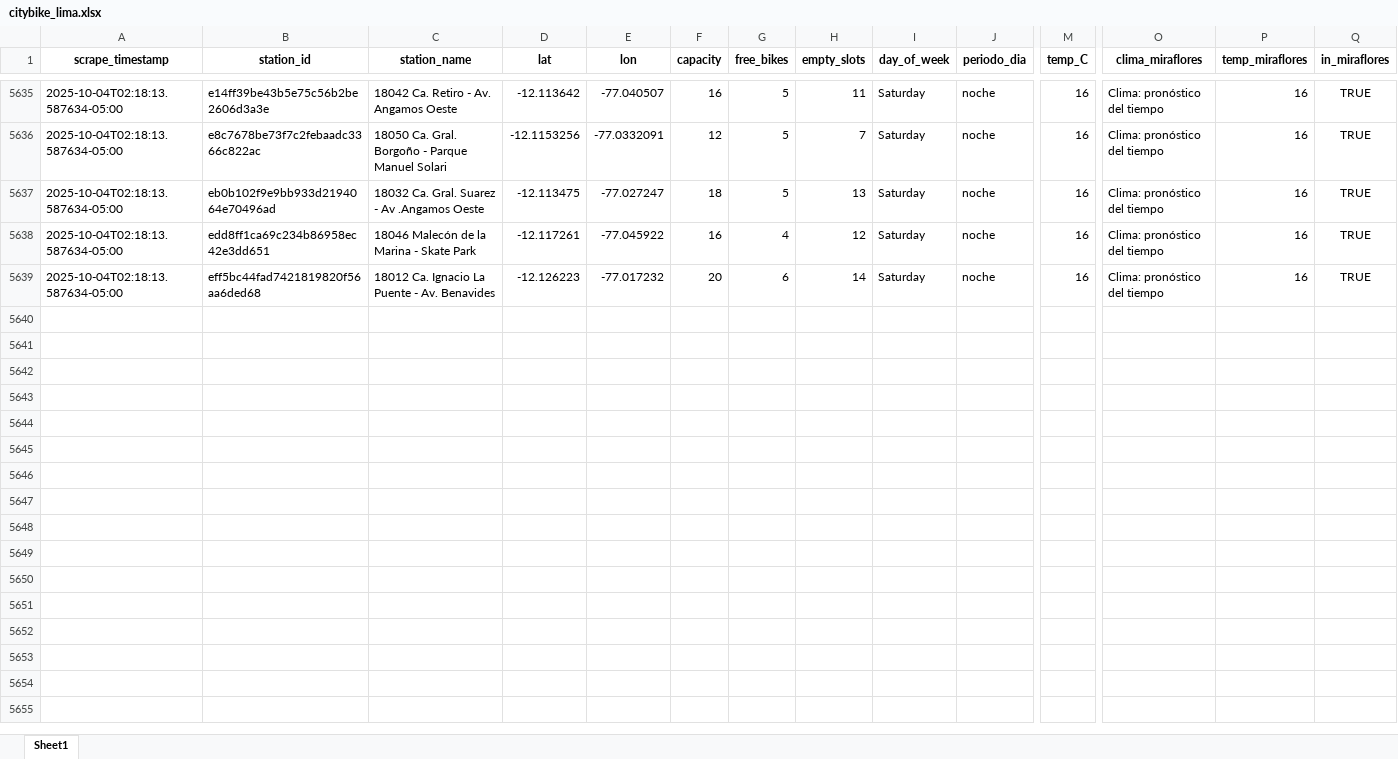
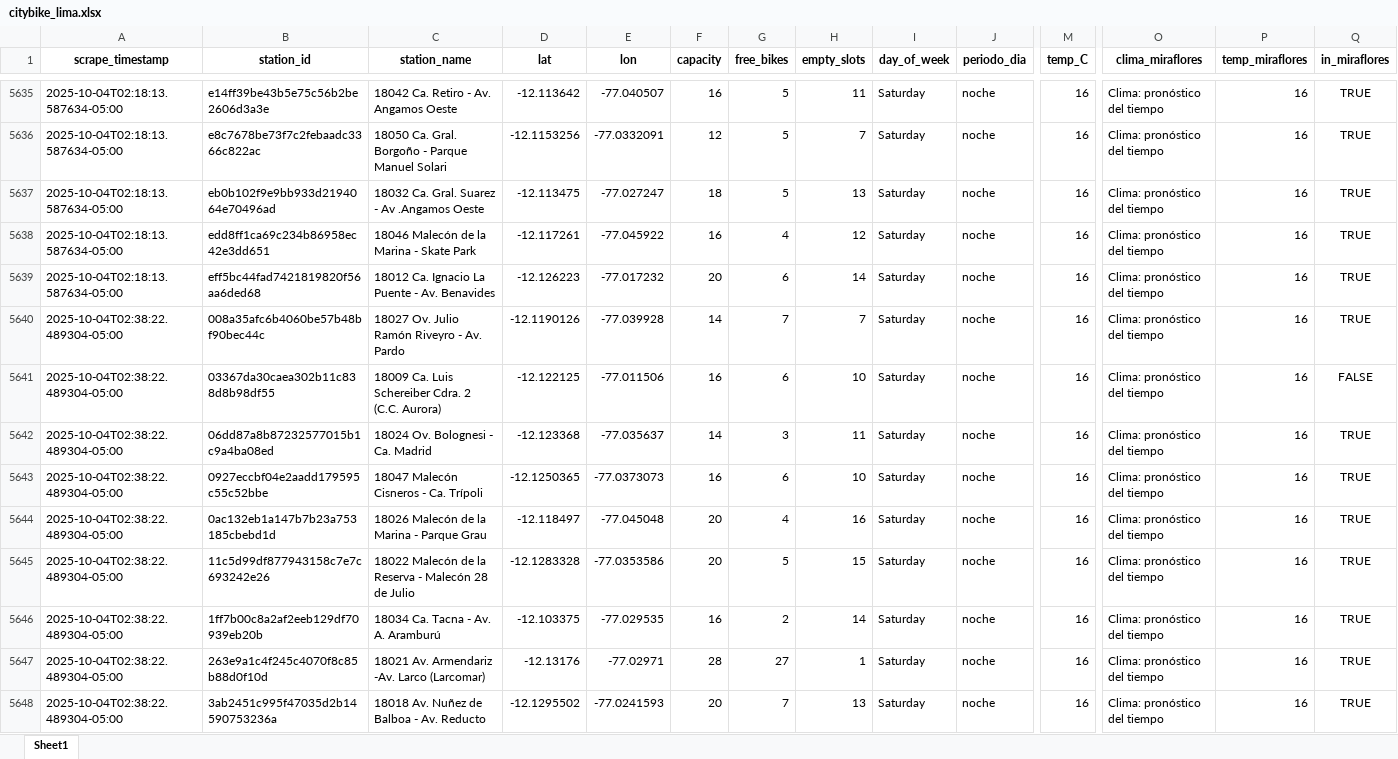
Before and after one commit to Dilan140402/Analitica-Datos, an Excel workbook: data/citybike_lima.xlsx, sheet Sheet1, drawn as a sheet; only a part is shown, gaps mark what is left out; values as stored, in another font and other column widths than the file's, no borders; rows hold the shown columns only; the diff covers the shown part only; the diff names each change by its address in the sheet, - before the commit and + after, or states it on an @@ line.

```diff
--- a/data/citybike_lima.xlsx (sheet Sheet1)
+++ b/data/citybike_lima.xlsx (sheet Sheet1)
+row 5640: 2025-10-04T02:38:22.489304-05:00 | 008a35afc6b4060be57b48bf90bec44c | 18027 Ov. Julio Ramón Riveyro - Av. Pardo | -12.1190126 | -77.039928 | 14 | 7 | 7 | Saturday | noche | 16 | Clima: pronóstico del tiempo | 16 | TRUE
+row 5641: 2025-10-04T02:38:22.489304-05:00 | 03367da30caea302b11c838d8b98df55 | 18009 Ca. Luis Schereiber Cdra. 2 (C.C. Aurora) | -12.122125 | -77.011506 | 16 | 6 | 10 | Saturday | noche | 16 | Clima: pronóstico del tiempo | 16 | FALSE
+row 5642: 2025-10-04T02:38:22.489304-05:00 | 06dd87a8b87232577015b1c9a4ba08ed | 18024 Ov. Bolognesi - Ca. Madrid | -12.123368 | -77.035637 | 14 | 3 | 11 | Saturday | noche | 16 | Clima: pronóstico del tiempo | 16 | TRUE
+row 5643: 2025-10-04T02:38:22.489304-05:00 | 0927eccbf04e2aadd179595c55c52bbe | 18047 Malecón Cisneros - Ca. Trípoli | -12.1250365 | -77.0373073 | 16 | 6 | 10 | Saturday | noche | 16 | Clima: pronóstico del tiempo | 16 | TRUE
+row 5644: 2025-10-04T02:38:22.489304-05:00 | 0ac132eb1a147b7b23a753185cbebd1d | 18026 Malecón de la Marina - Parque Grau | -12.118497 | -77.045048 | 20 | 4 | 16 | Saturday | noche | 16 | Clima: pronóstico del tiempo | 16 | TRUE
+row 5645: 2025-10-04T02:38:22.489304-05:00 | 11c5d99df877943158c7e7c693242e26 | 18022 Malecón de la Reserva - Malecón 28 de Julio | -12.1283328 | -77.0353586 | 20 | 5 | 15 | Saturday | noche | 16 | Clima: pronóstico del tiempo | 16 | TRUE
+row 5646: 2025-10-04T02:38:22.489304-05:00 | 1ff7b00c8a2af2eeb129df70939eb20b | 18034 Ca. Tacna - Av. A. Aramburú | -12.103375 | -77.029535 | 16 | 2 | 14 | Saturday | noche | 16 | Clima: pronóstico del tiempo | 16 | TRUE
+row 5647: 2025-10-04T02:38:22.489304-05:00 | 263e9a1c4f245c4070f8c85b88d0f10d | 18021 Av. Armendariz -Av. Larco (Larcomar) | -12.13176 | -77.02971 | 28 | 27 | 1 | Saturday | noche | 16 | Clima: pronóstico del tiempo | 16 | TRUE
+row 5648: 2025-10-04T02:38:22.489304-05:00 | 3ab2451c995f47035d2b14590753236a | 18018 Av. Nuñez de Balboa - Av. Reducto | -12.1295502 | -77.0241593 | 20 | 7 | 13 | Saturday | noche | 16 | Clima: pronóstico del tiempo | 16 | TRUE
```
Also changed, not shown: 41 added rows elsewhere in this sheet, 1 other file.
